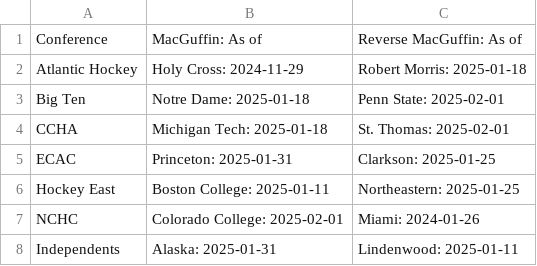
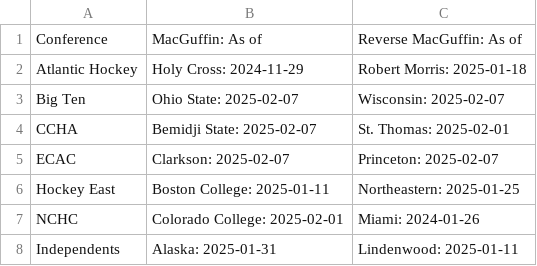
Before and after one commit to ankudovychm/collegehockey-macguffin, a CSV file: data/ConfMcguffins.csv, drawn as a sheet.

```diff
--- a/data/ConfMcguffins.csv
+++ b/data/ConfMcguffins.csv
@@ -2,5 +2,5 @@ Conference,MacGuffin: As of,Reverse MacGuffin: As of
 Atlantic Hockey,Holy Cross: 2024-11-29,Robert Morris: 2025-01-18
-Big Ten,Notre Dame: 2025-01-18,Penn State: 2025-02-01
-CCHA,Michigan Tech: 2025-01-18,St. Thomas: 2025-02-01
-ECAC,Princeton: 2025-01-31,Clarkson: 2025-01-25
+Big Ten,Ohio State: 2025-02-07,Wisconsin: 2025-02-07
+CCHA,Bemidji State: 2025-02-07,St. Thomas: 2025-02-01
+ECAC,Clarkson: 2025-02-07,Princeton: 2025-02-07
 Hockey East,Boston College: 2025-01-11,Northeastern: 2025-01-25
```
Also changed, not shown: data/conf/Big Tenmacguffin.csv, data/conf/Big Tenreverse-macguffin.csv, 7 other files.
